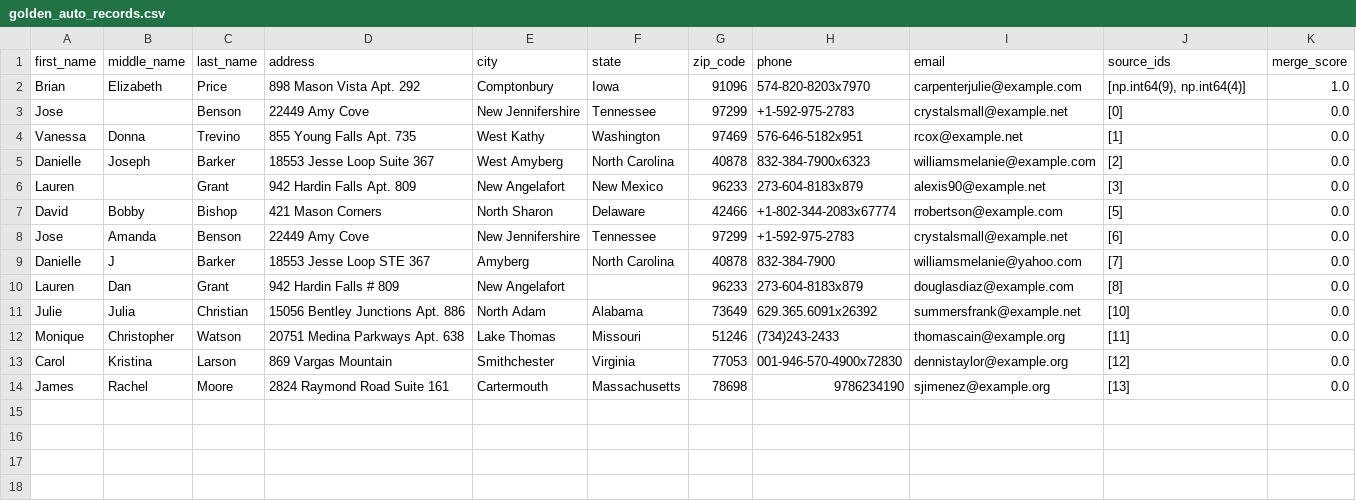
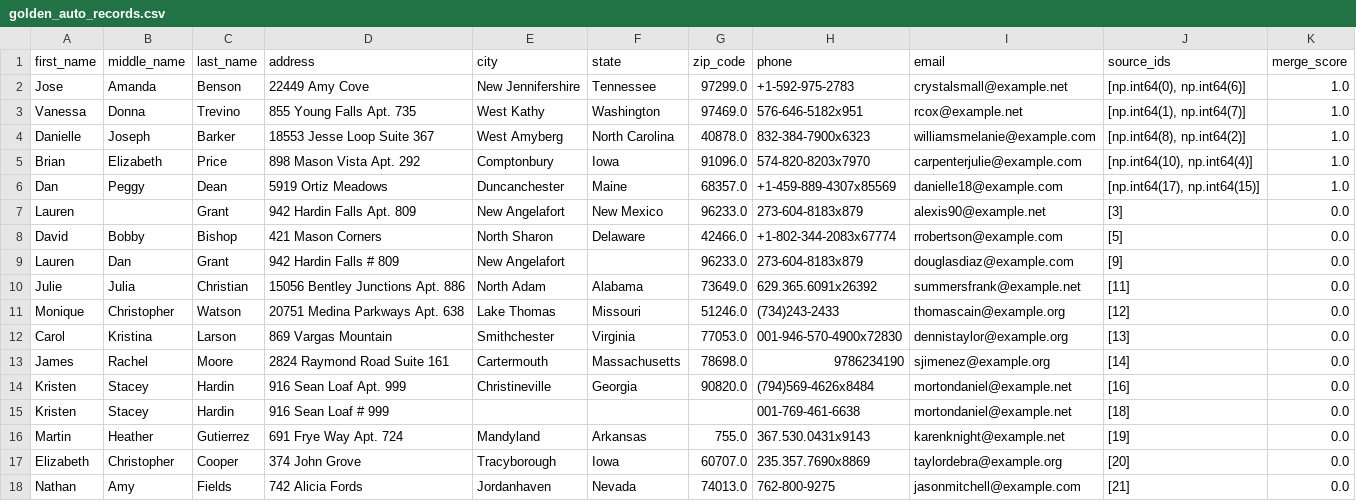
Before and after one commit to ankit48365/OpenMDM, a CSV file: mdm/source_data/golden_auto_records.csv, drawn as a sheet.

```diff
--- a/mdm/source_data/golden_auto_records.csv
+++ b/mdm/source_data/golden_auto_records.csv
@@ -1,14 +1,18 @@
 first_name,middle_name,last_name,address,city,state,zip_code,phone,email,source_ids,merge_score
-Brian,Elizabeth,Price,898 Mason Vista Apt. 292,Comptonbury,Iowa,91096,574-820-8203x7970,carpenterjulie@example.com,"[np.int64(9), np.int64(4)]",1.0
-Jose,,Benson,22449 Amy Cove,New Jennifershire,Tennessee,97299,+1-592-975-2783,crystalsmall@example.net,[0],0.0
-Vanessa,Donna,Trevino,855 Young Falls Apt. 735,West Kathy,Washington,97469,576-646-5182x951,rcox@example.net,[1],0.0
-Danielle,Joseph,Barker,18553 Jesse Loop Suite 367,West Amyberg,North Carolina,40878,832-384-7900x6323,williamsmelanie@example.com,[2],0.0
-Lauren,,Grant,942 Hardin Falls Apt. 809,New Angelafort,New Mexico,96233,273-604-8183x879,alexis90@example.net,[3],0.0
-David,Bobby,Bishop,421 Mason Corners,North Sharon,Delaware,42466,+1-802-344-2083x67774,rrobertson@example.com,[5],0.0
-Jose,Amanda,Benson,22449 Amy Cove,New Jennifershire,Tennessee,97299,+1-592-975-2783,crystalsmall@example.net,[6],0.0
-Danielle,J,Barker,18553 Jesse Loop STE 367,Amyberg,North Carolina,40878,832-384-7900,williamsmelanie@yahoo.com,[7],0.0
-Lauren,Dan,Grant,942 Hardin Falls # 809,New Angelafort,,96233,273-604-8183x879,douglasdiaz@example.com,[8],0.0
-Julie,Julia,Christian,15056 Bentley Junctions Apt. 886,North Adam,Alabama,73649,629.365.6091x26392,summersfrank@example.net,[10],0.0
-Monique,Christopher,Watson,20751 Medina Parkways Apt. 638,Lake Thomas,Missouri,51246,(734)243-2433,thomascain@example.org,[11],0.0
-Carol,Kristina,Larson,869 Vargas Mountain,Smithchester,Virginia,77053,001-946-570-4900x72830,dennistaylor@example.org,[12],0.0
-James,Rachel,Moore,2824 Raymond Road Suite 161,Cartermouth,Massachusetts,78698,9786234190,sjimenez@example.org,[13],0.0
+Jose,Amanda,Benson,22449 Amy Cove,New Jennifershire,Tennessee,97299.0,+1-592-975-2783,crystalsmall@example.net,"[np.int64(0), np.int64(6)]",1.0
+Vanessa,Donna,Trevino,855 Young Falls Apt. 735,West Kathy,Washington,97469.0,576-646-5182x951,rcox@example.net,"[np.int64(1), np.int64(7)]",1.0
+Danielle,Joseph,Barker,18553 Jesse Loop Suite 367,West Amyberg,North Carolina,40878.0,832-384-7900x6323,williamsmelanie@example.com,"[np.int64(8), np.int64(2)]",1.0
+Brian,Elizabeth,Price,898 Mason Vista Apt. 292,Comptonbury,Iowa,91096.0,574-820-8203x7970,carpenterjulie@example.com,"[np.int64(10), np.int64(4)]",1.0
+Dan,Peggy,Dean,5919 Ortiz Meadows,Duncanchester,Maine,68357.0,+1-459-889-4307x85569,danielle18@example.com,"[np.int64(17), np.int64(15)]",1.0
+Lauren,,Grant,942 Hardin Falls Apt. 809,New Angelafort,New Mexico,96233.0,273-604-8183x879,alexis90@example.net,[3],0.0
+David,Bobby,Bishop,421 Mason Corners,North Sharon,Delaware,42466.0,+1-802-344-2083x67774,rrobertson@example.com,[5],0.0
+Lauren,Dan,Grant,942 Hardin Falls # 809,New Angelafort,,96233.0,273-604-8183x879,douglasdiaz@example.com,[9],0.0
+Julie,Julia,Christian,15056 Bentley Junctions Apt. 886,North Adam,Alabama,73649.0,629.365.6091x26392,summersfrank@example.net,[11],0.0
+Monique,Christopher,Watson,20751 Medina Parkways Apt. 638,Lake Thomas,Missouri,51246.0,(734)243-2433,thomascain@example.org,[12],0.0
+Carol,Kristina,Larson,869 Vargas Mountain,Smithchester,Virginia,77053.0,001-946-570-4900x72830,dennistaylor@example.org,[13],0.0
+James,Rachel,Moore,2824 Raymond Road Suite 161,Cartermouth,Massachusetts,78698.0,9786234190,sjimenez@example.org,[14],0.0
+Kristen,Stacey,Hardin,916 Sean Loaf Apt. 999,Christineville,Georgia,90820.0,(794)569-4626x8484,mortondaniel@example.net,[16],0.0
+Kristen,Stacey,Hardin,916 Sean Loaf # 999,,,,001-769-461-6638,mortondaniel@example.net,[18],0.0
+Martin,Heather,Gutierrez,691 Frye Way Apt. 724,Mandyland,Arkansas,755.0,367.530.0431x9143,karenknight@example.net,[19],0.0
+Elizabeth,Christopher,Cooper,374 John Grove,Tracyborough,Iowa,60707.0,235.357.7690x8869,taylordebra@example.org,[20],0.0
+Nathan,Amy,Fields,742 Alicia Fords,Jordanhaven,Nevada,74013.0,762-800-9275,jasonmitchell@example.com,[21],0.0
```
Also changed, not shown: mdm/source_data/Data_Set_1.csv, 2 other files.
